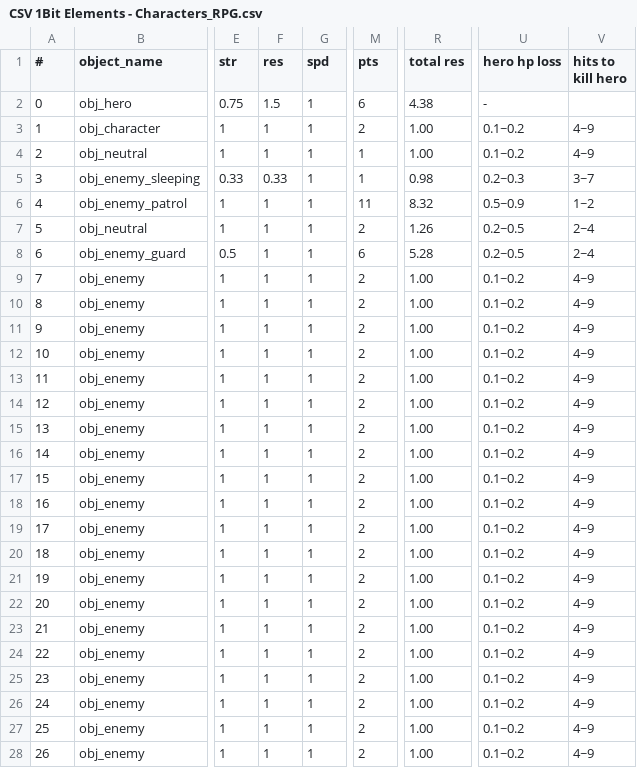
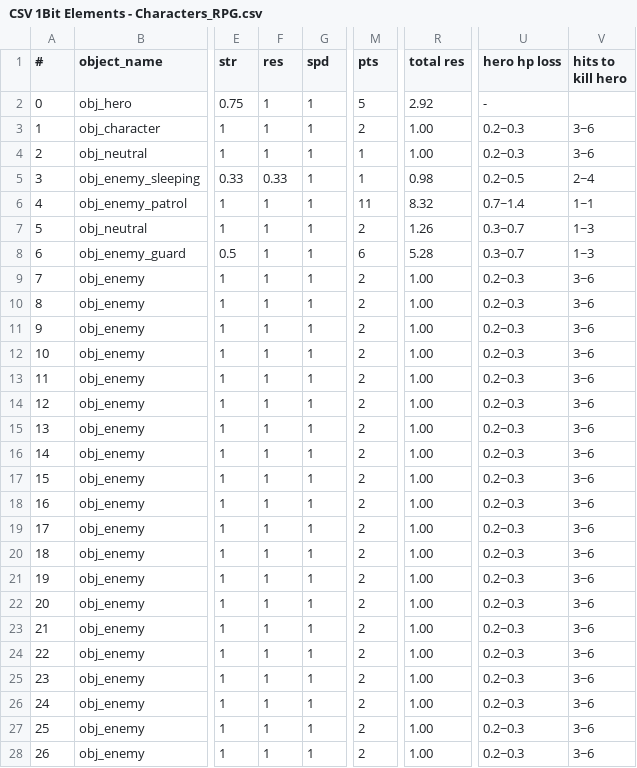
Before and after one commit to Menchiari/1bit, a CSV file: 1bit_project/datafiles/CSV 1Bit Elements - Characters_RPG.csv, drawn as a sheet; only a part is shown, gaps mark what is left out; the diff covers the shown part only; the diff names each change by its address in the sheet, - before the commit and + after, or states it on an @@ line.

```diff
--- a/1bit_project/datafiles/CSV 1Bit Elements - Characters_RPG.csv
+++ b/1bit_project/datafiles/CSV 1Bit Elements - Characters_RPG.csv
-F2 (res): 1.5
+F2 (res): 1
-M2 (pts): 6
+M2 (pts): 5
-R2 (total res): 4.38
+R2 (total res): 2.92
-U3:U4 (hero hp loss): 0.1~0.2
+U3:U4 (hero hp loss): 0.2~0.3
-V3:V4 (hits to kill hero): 4~9
+V3:V4 (hits to kill hero): 3~6
-U5 (hero hp loss): 0.2~0.3
+U5 (hero hp loss): 0.2~0.5
-V5 (hits to kill hero): 3~7
+V5 (hits to kill hero): 2~4
-U6 (hero hp loss): 0.5~0.9
+U6 (hero hp loss): 0.7~1.4
-V6 (hits to kill hero): 1~2
+V6 (hits to kill hero): 1~1
-U7:U8 (hero hp loss): 0.2~0.5
+U7:U8 (hero hp loss): 0.3~0.7
-V7:V8 (hits to kill hero): 2~4
+V7:V8 (hits to kill hero): 1~3
-U9:U28 (hero hp loss): 0.1~0.2
+U9:U28 (hero hp loss): 0.2~0.3
-V9:V28 (hits to kill hero): 4~9
+V9:V28 (hits to kill hero): 3~6
```
Also changed, not shown: 72 edited cells elsewhere in this file, 21 other files.
